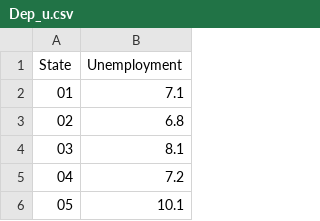
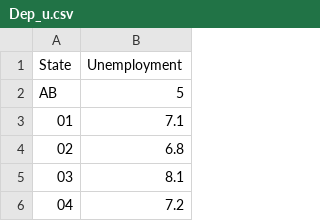
Before and after one commit to lichen79/folium, a CSV file: examples/data/Dep_u.csv, drawn as a sheet; only a part is shown; the shorter side is filled out with more unchanged rows; the diff names each change by its address in the sheet, - before the commit and + after, or states it on an @@ line.

Commit message:
test

```diff
--- a/examples/data/Dep_u.csv
+++ b/examples/data/Dep_u.csv
+row 2: AB | 5
```
